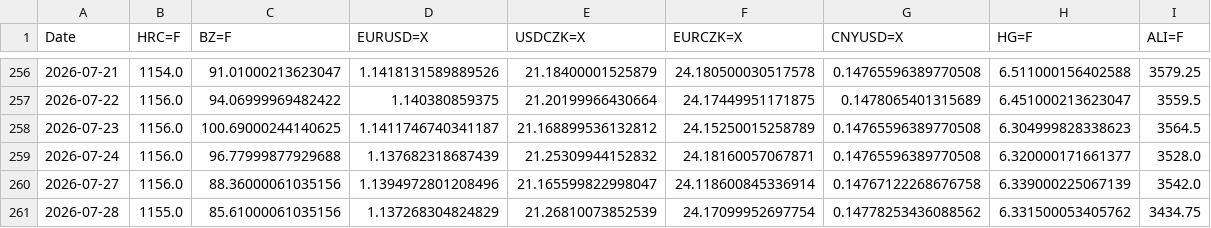
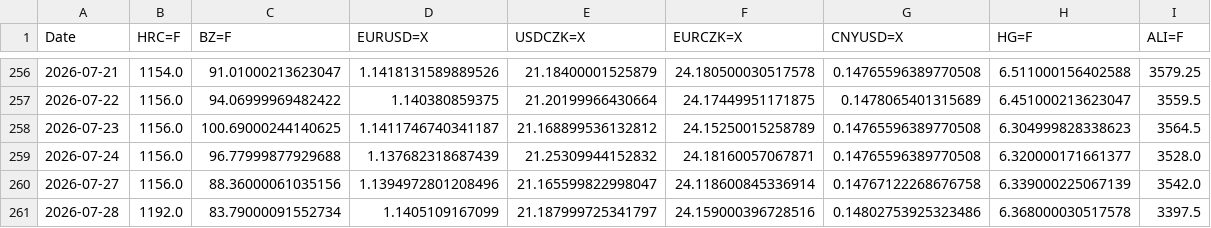
Before and after one commit to Glock17G5/nakupni-dashboard, a CSV file: robot_history.csv, drawn as a sheet; only a part is shown, gaps mark what is left out.

```diff
--- a/robot_history.csv
+++ b/robot_history.csv
@@ -260,2 +260,2 @@ Date,HRC=F,BZ=F,EURUSD=X,USDCZK=X,EURCZK=X,CNYUSD=X,HG=F,ALI=F
 2026-07-27,1156.0,88.36000061035156,1.1394972801208496,21.165599822998047,24.118600845336914,0.14767122268676758,6.339000225067139,3542.0
-2026-07-28,1155.0,85.61000061035156,1.137268304824829,21.26810073852539,24.17099952697754,0.14778253436088562,6.331500053405762,3434.75
+2026-07-28,1192.0,83.79000091552734,1.1405109167099,21.187999725341797,24.159000396728516,0.14802753925323486,6.368000030517578,3397.5
```
Also changed, not shown: 1 other file.
